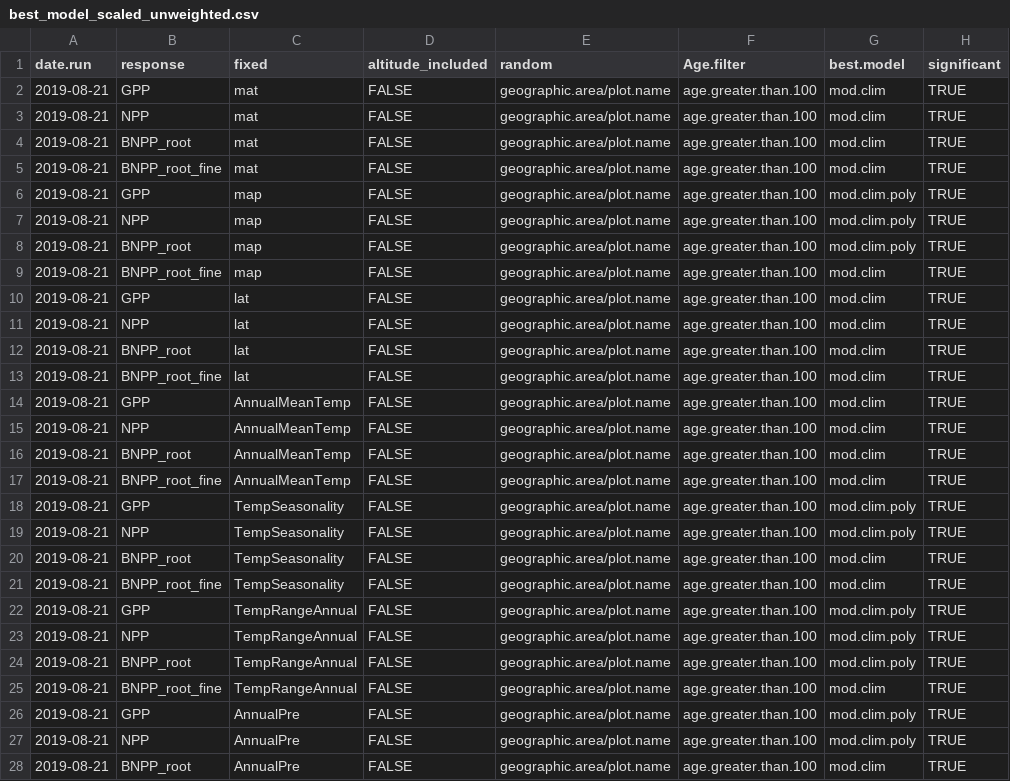
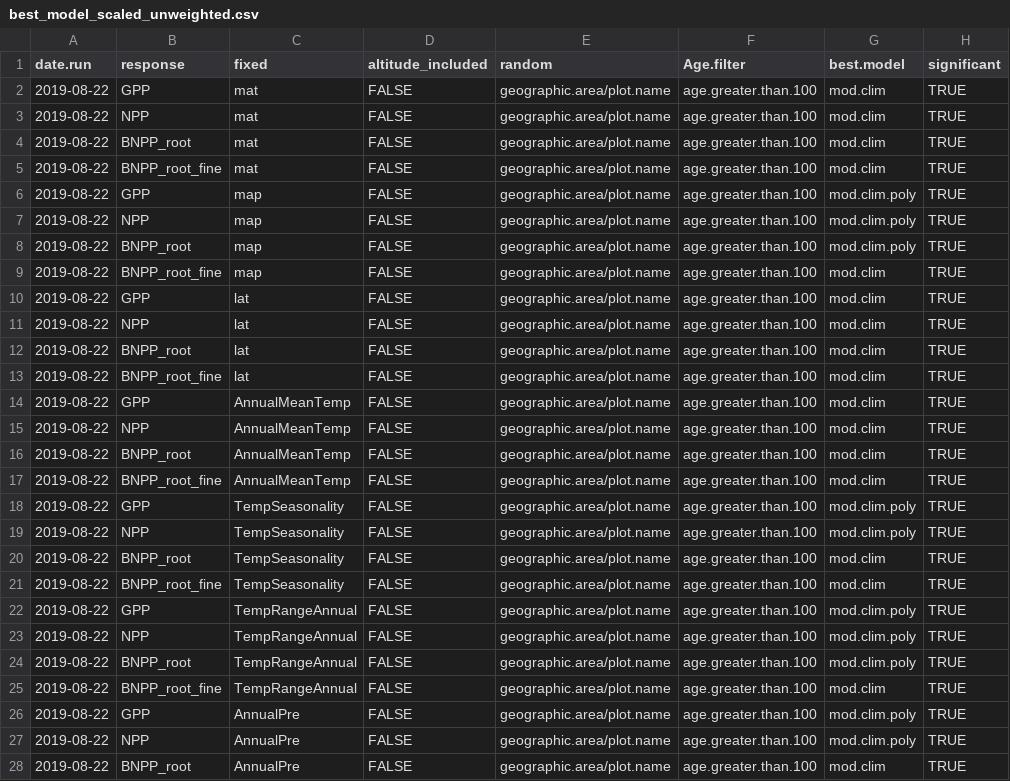
Before and after one commit to forc-db/Global_Productivity, a CSV file: results/tables/best_model_outputs/best_model_scaled_unweighted.csv, drawn as a sheet; only a part is shown; the diff covers the shown part only; the diff names each change by its address in the sheet, - before the commit and + after, or states it on an @@ line.

Commit message:
Update best_model_scaled_unweighted.csv

```diff
--- a/results/tables/best_model_outputs/best_model_scaled_unweighted.csv
+++ b/results/tables/best_model_outputs/best_model_scaled_unweighted.csv
-A2:A28 (date.run): 2019-08-21
+A2:A28 (date.run): 2019-08-22
```
Also changed, not shown: 139 edited cells elsewhere in this file.
